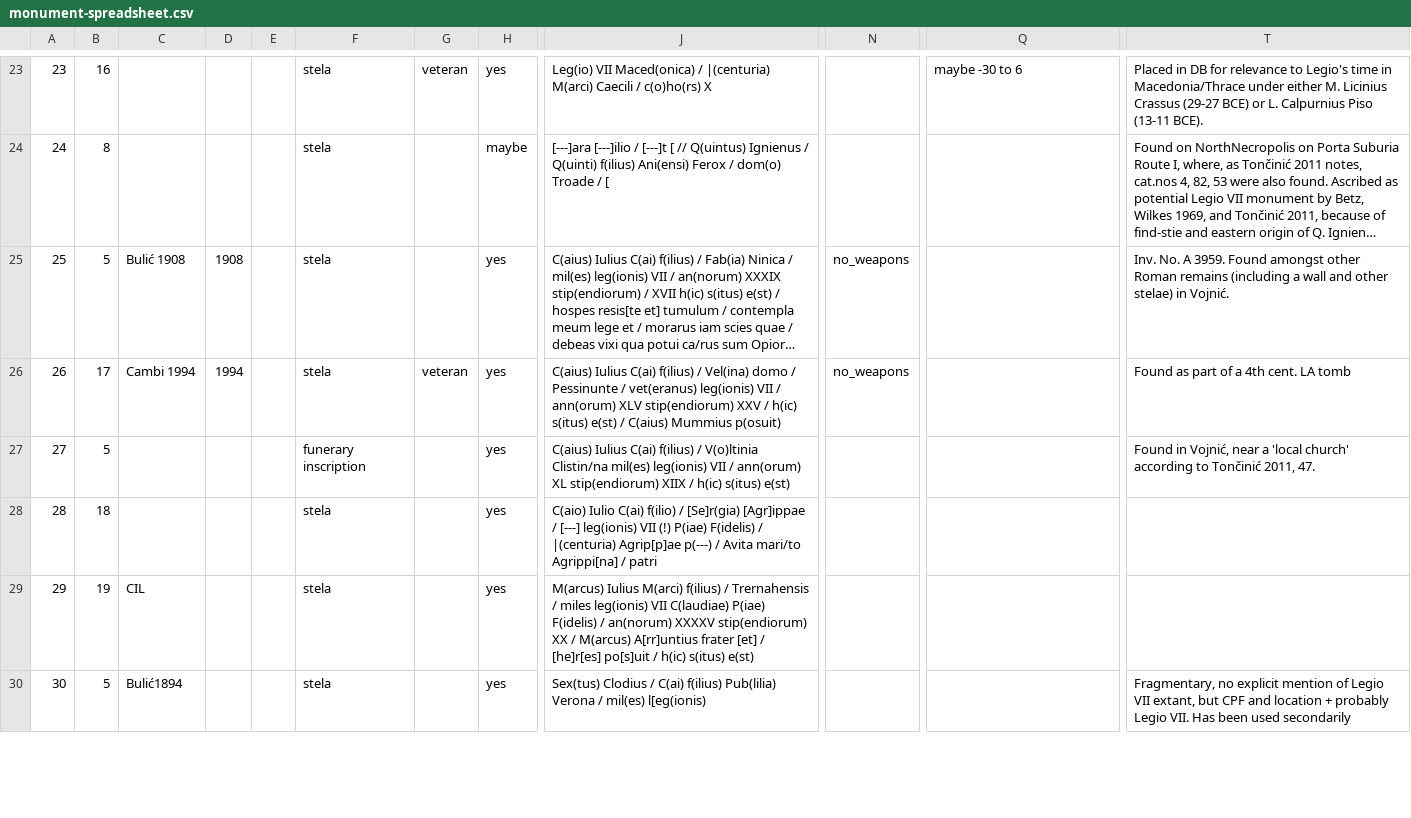
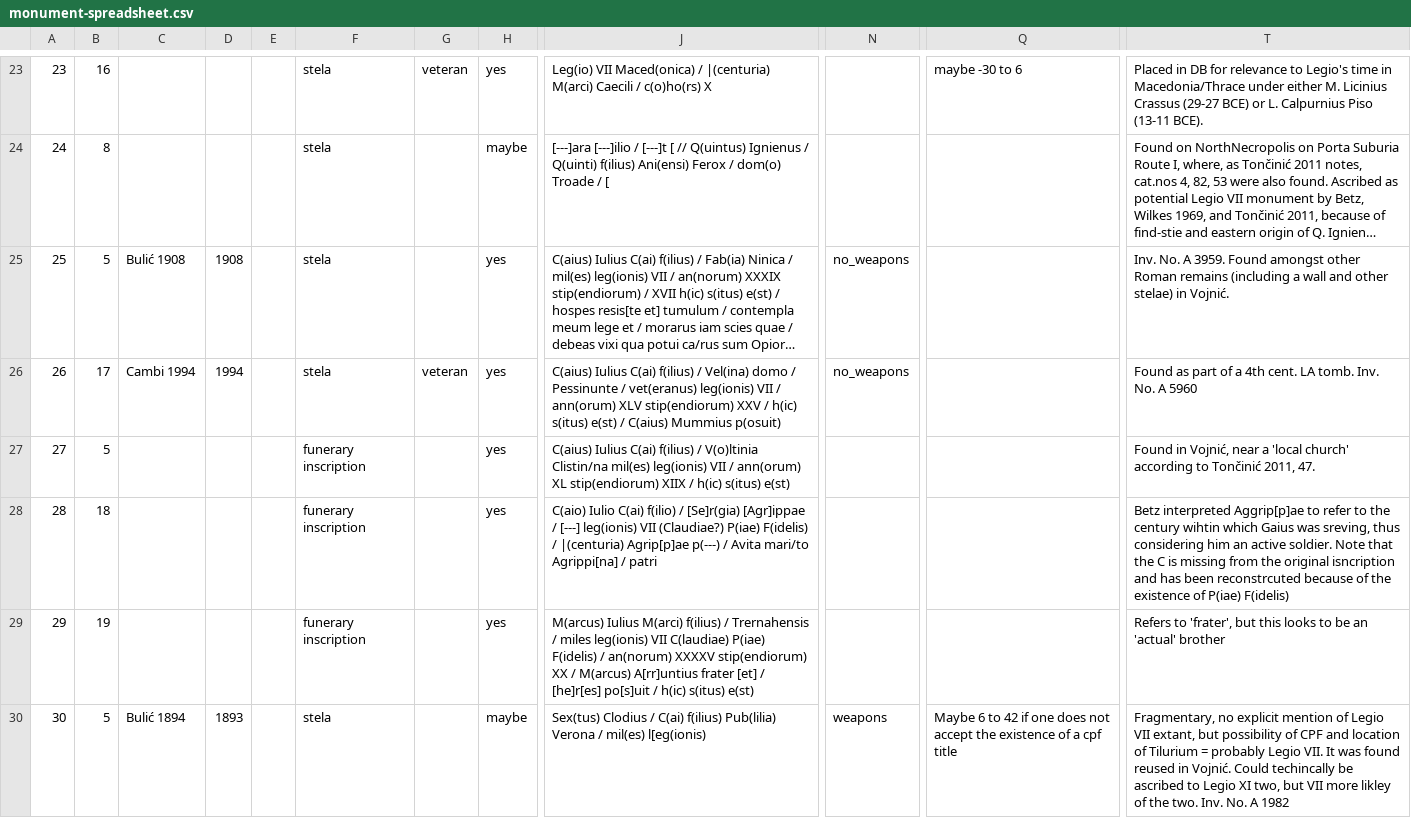
Before and after one commit to EwanSC/BromansCoopey, a CSV file: monument-spreadsheet.csv, drawn as a sheet; only a part is shown, gaps mark what is left out; long unchanged cells end in …; the diff covers the shown part only; the diff names each change by its address in the sheet, - before the commit and + after, or states it on an @@ line.

```diff
--- a/monument-spreadsheet.csv
+++ b/monument-spreadsheet.csv
-T26: Found as part of a 4th cent. LA tomb
+T26: Found as part of a 4th cent. LA tomb. Inv. No. A 5960
-F28:F29: stela
+F28:F29: funerary inscription
-J28: …leg(ionis) VII (!) P(iae) F(idelis)…
+J28: …leg(ionis) VII (Claudiae?) P(iae) F(idelis)…
-T28: (empty)
+T28: Betz interpreted Aggrip[p]ae to refer to the century wihtin which Gaius was sreving, thus considering him an active soldier. Note that the C is missing from the original isncription and has been reconstrcuted because of the existence of P(iae) F(idelis)
-C29: CIL
+C29: (empty)
-T29: (empty)
+T29: Refers to 'frater', but this looks to be an 'actual' brother
-C30: Bulić1894
+C30: Bulić 1894
-D30: (empty)
+D30: 1893
-H30: yes
+H30: maybe
-N30: (empty)
+N30: weapons
-Q30: (empty)
+Q30: Maybe 6 to 42 if one does not accept the existence of a cpf title
-T30: …extant, but CPF and location + probably Legio VII. Has been used secondarily
+T30: …extant, but possibility of CPF and location of Tilurium = probably Legio VII. It was found reused in Vojnić. Could techincally be ascribed to Legio XI two, but VII more likley of the two. Inv. No. A 1982
```
Also changed, not shown: 4 edited cells elsewhere in this file, MonumentCorpus.csv, 2 other files.
